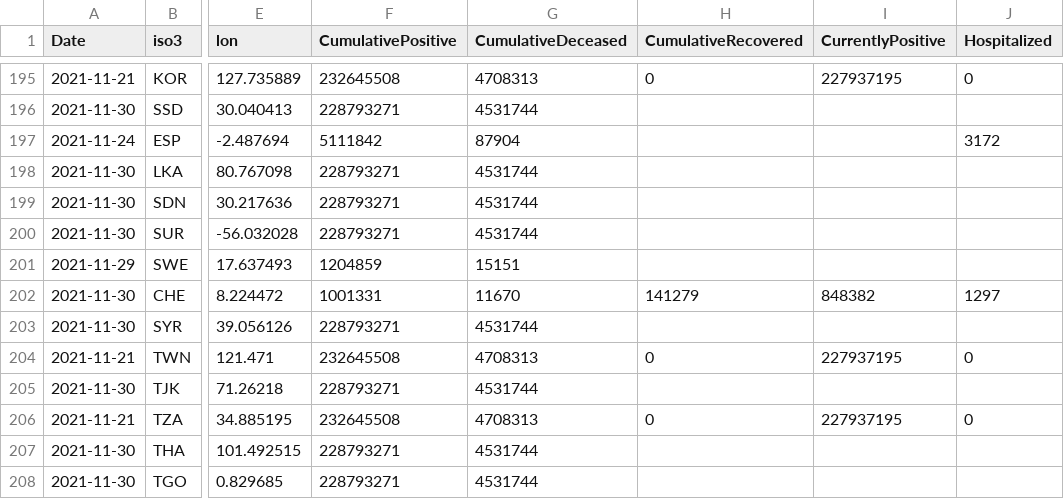
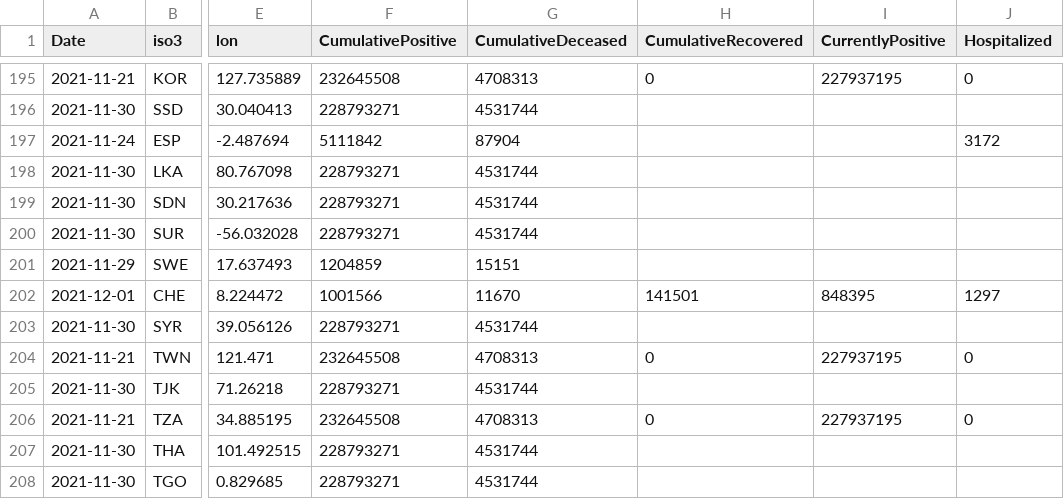
Before and after one commit to epistemological/world_covid_eu, a CSV file: data-by-country/jrc-covid-19-countries-20211201.csv, drawn as a sheet; only a part is shown, gaps mark what is left out; the diff names each change by its address in the sheet, - before the commit and + after, or states it on an @@ line.

```diff
--- a/data-by-country/jrc-covid-19-countries-20211201.csv
+++ b/data-by-country/jrc-covid-19-countries-20211201.csv
-A202 (Date): 2021-11-30
+A202 (Date): 2021-12-01
-F202 (CumulativePositive): 1001331
+F202 (CumulativePositive): 1001566
-H202 (CumulativeRecovered): 141279
+H202 (CumulativeRecovered): 141501
-I202 (CurrentlyPositive): 848382
+I202 (CurrentlyPositive): 848395
```
Also changed, not shown: data-by-country/jrc-covid-19-countries-latest.csv, data-of-world/jrc-covid-19-world-latest.csv, 3 other files.
